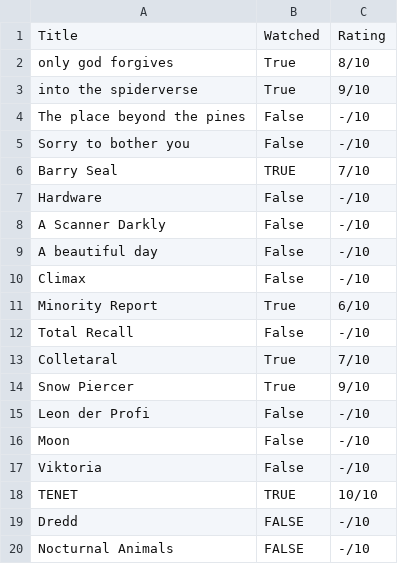
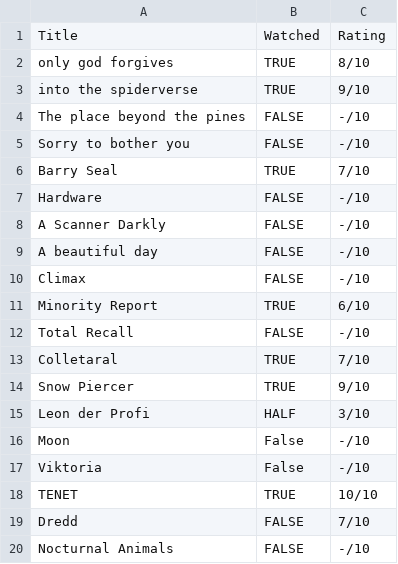
Before and after one commit to natinaum/Lists, a CSV file: Movies.csv, drawn as a sheet.

Commit message:
Update Movies.csv

```diff
--- a/Movies.csv
+++ b/Movies.csv
@@ -1,16 +1,16 @@
 "Title","Watched","Rating"
-"only god forgives","True","8/10"
-"into the spiderverse","True","9/10"
-"The place beyond the pines","False","-/10"
-"Sorry to bother you","False","-/10"
+"only god forgives","TRUE","8/10"
+"into the spiderverse","TRUE","9/10"
+"The place beyond the pines","FALSE","-/10"
+"Sorry to bother you","FALSE","-/10"
 "Barry Seal","TRUE","7/10"
-"Hardware","False","-/10"
-"A Scanner Darkly","False","-/10"
-"A beautiful day","False","-/10"
-"Climax","False","-/10"
-"Minority Report","True","6/10"
-"Total Recall","False","-/10"
-"Colletaral","True","7/10"
-"Snow Piercer","True","9/10"
-"Leon der Profi","False","-/10"
+"Hardware","FALSE","-/10"
+"A Scanner Darkly","FALSE","-/10"
+"A beautiful day","FALSE","-/10"
+"Climax","FALSE","-/10"
+"Minority Report","TRUE","6/10"
+"Total Recall","FALSE","-/10"
+"Colletaral","TRUE","7/10"
+"Snow Piercer","TRUE","9/10"
+"Leon der Profi","HALF","3/10"
 "Moon","False","-/10"
@@ -18,3 +18,3 @@
 "TENET","TRUE","10/10"
-"Dredd","FALSE","-/10"
+"Dredd","FALSE","7/10"
 "Nocturnal Animals"," FALSE","-/10"
```
